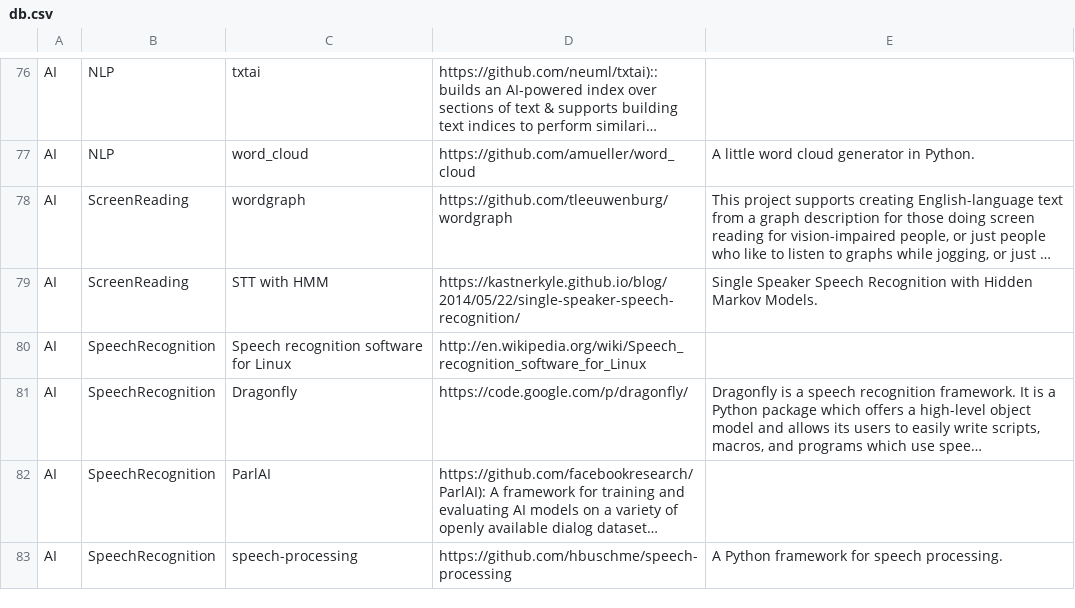
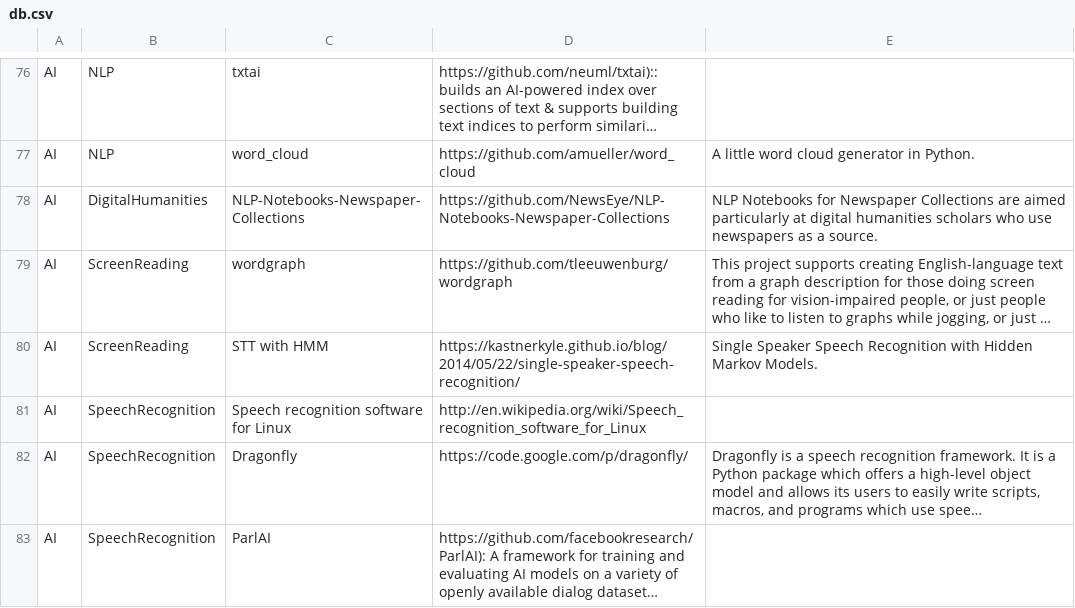
Before and after one commit to svaksha/pythonidae, a CSV file: db.csv, drawn as a sheet; only a part is shown, gaps mark what is left out; the shorter side is filled out with more unchanged rows; long unchanged cells end in …; the diff names each change by its address in the sheet, - before the commit and + after, or states it on an @@ line.

Commit message:
NLP-Notebooks-Newspaper-Collections

```diff
--- a/db.csv
+++ b/db.csv
+row 78: AI | DigitalHumanities | NLP-Notebooks-Newspaper-Collections | https://github.com/NewsEye/NLP-Notebooks-Newspaper-Collections | NLP Notebooks for Newspaper Collections are aimed particularly at digital humanities scholars who use newspapers as a source.
```
Also changed, not shown: 1 other file.
